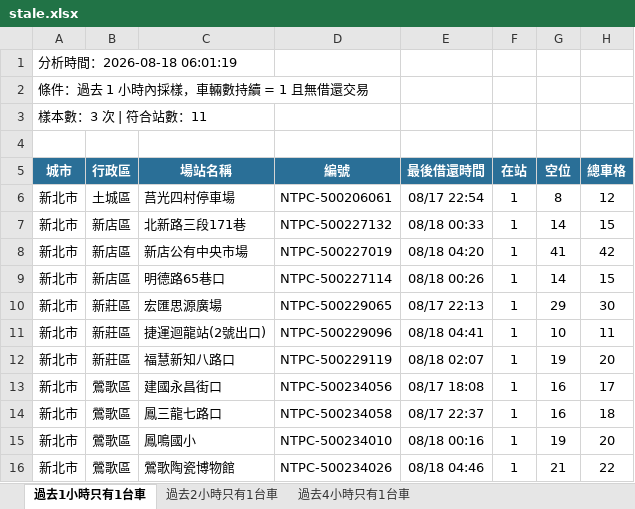
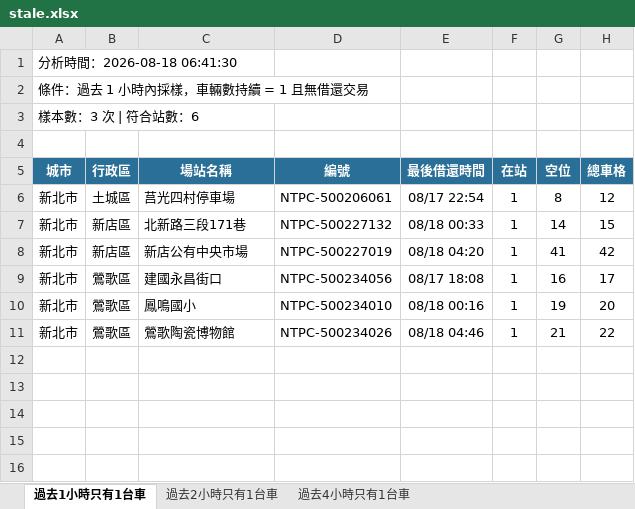
Before and after one commit to hippop3c/fixedbike, an Excel workbook: stale.xlsx, sheet 過去1小時只有1台車, drawn as a sheet; values as stored, in another font and other column widths than the file's, no borders; the diff names each change by its address in the sheet, - before the commit and + after, or states it on an @@ line.

```diff
--- a/stale.xlsx (sheet 過去1小時只有1台車)
+++ b/stale.xlsx (sheet 過去1小時只有1台車)
-A1 (城市): 分析時間：2026-08-18 06:01:19
+A1 (城市): 分析時間：2026-08-18 06:41:30
-A3 (城市): 樣本數：3 次 | 符合站數：11
+A3 (城市): 樣本數：3 次 | 符合站數：6
-row 9: 新北市 | 新店區 | 明德路65巷口 | NTPC-500227114 | 08/18 00:26 | 1 | 14 | 15
-row 10: 新北市 | 新莊區 | 宏匯思源廣場 | NTPC-500229065 | 08/17 22:13 | 1 | 29 | 30
-row 11: 新北市 | 新莊區 | 捷運迴龍站(2號出口) | NTPC-500229096 | 08/18 04:41 | 1 | 10 | 11
-row 12: 新北市 | 新莊區 | 福慧新知八路口 | NTPC-500229119 | 08/18 02:07 | 1 | 19 | 20
-row 14: 新北市 | 鶯歌區 | 鳳三龍七路口 | NTPC-500234058 | 08/17 22:37 | 1 | 16 | 18
```
Also changed, not shown: sheet 過去2小時只有1台車, sheet 過去4小時只有1台車, 3 other files.
